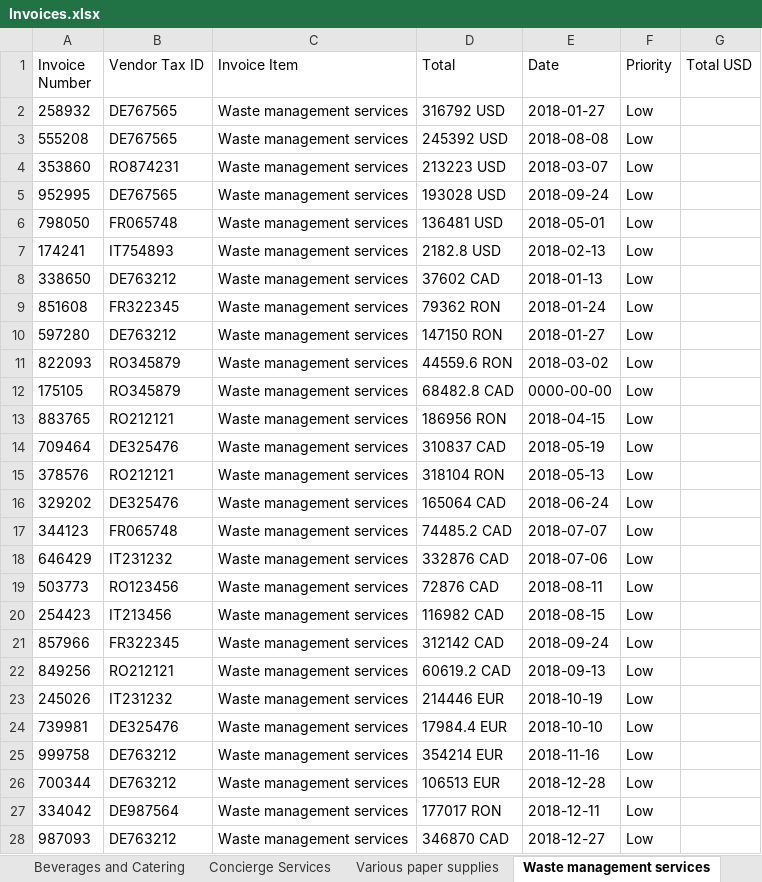
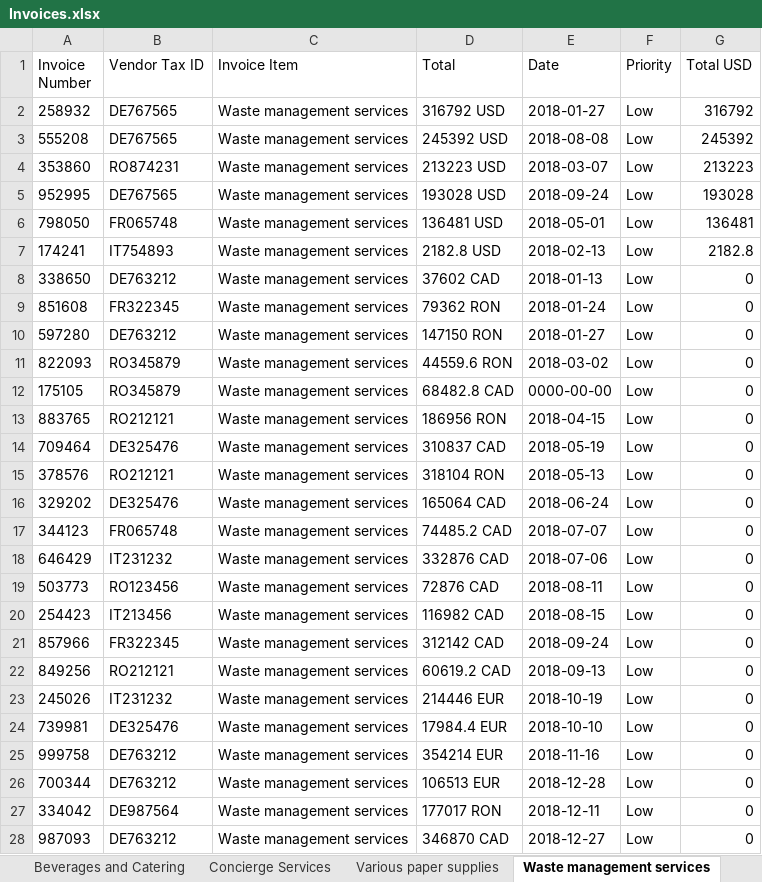
Before and after one commit to Hdiasty/RPA-Projects, an Excel workbook: projects/VOIS/VOIS Exercise/Invoices.xlsx, sheet Waste management services, drawn as a sheet; values as stored, in another font and other column widths than the file's, no borders; the diff names each change by its address in the sheet, - before the commit and + after, or states it on an @@ line.

```diff
--- a/projects/VOIS/VOIS Exercise/Invoices.xlsx (sheet Waste management services)
+++ b/projects/VOIS/VOIS Exercise/Invoices.xlsx (sheet Waste management services)
-G2 (Total USD): (empty)
+G2 (Total USD): 316792
-G3 (Total USD): (empty)
+G3 (Total USD): 245392
-G4 (Total USD): (empty)
+G4 (Total USD): 213223
-G5 (Total USD): (empty)
+G5 (Total USD): 193028
-G6 (Total USD): (empty)
+G6 (Total USD): 136481
-G7 (Total USD): (empty)
+G7 (Total USD): 2182.8
-G8:G28 (Total USD): (empty)
+G8:G28 (Total USD): 0
```
Also changed, not shown: sheet Invoices Sorted, sheet Remaining Invoices, sheet IT Support, sheet Beverages and Catering, sheet Various paper supplies, sheet Professional Services, 3 more sheets, other sheet tabs, 46 other files.
